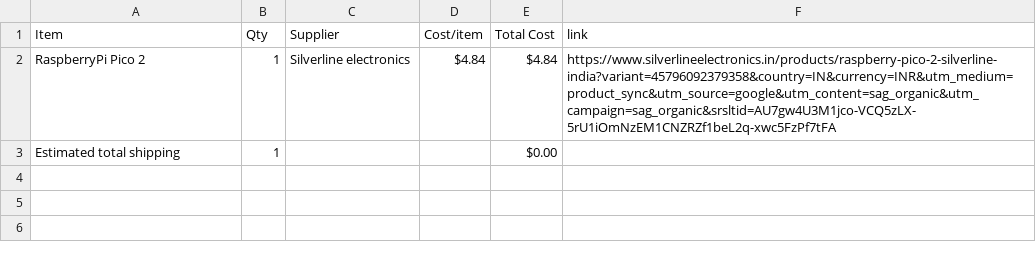
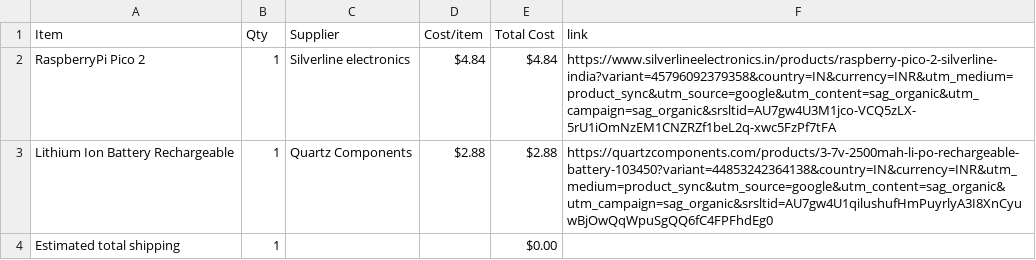
Before and after one commit to Devildoggy-debug/keyboard-2, a CSV file: BOM.csv, drawn as a sheet.

Commit message:
Sync (Keyboard)² from Half Life

```diff
--- a/BOM.csv
+++ b/BOM.csv
@@ -2,2 +2,3 @@ Item,Qty,Supplier,Cost/item,Total Cost,link
 RaspberryPi Pico 2,1,Silverline electronics,$4.84,$4.84,https://www.silverlineelectronics.in/products/raspberry-pico-2-silverline-india?variant=45796092379358&country=IN&currency=INR&utm_medium=product_sync&utm_source=google&utm_content=sag_organic&utm_campaign=sag_organic&srsltid=AU7gw4U3M1jco-VCQ5zLX-5rU1iOmNzEM1CNZRZf1beL2q-xwc5FzPf7tFA
+Lithium Ion Battery Rechargeable,1,Quartz Components,$2.88,$2.88,https://quartzcomponents.com/products/3-7v-2500mah-li-po-rechargeable-battery-103450?variant=44853242364138&country=IN&currency=INR&utm_medium=product_sync&utm_source=google&utm_content=sag_organic&utm_campaign=sag_organic&srsltid=AU7gw4U1qilushufHmPuyrlyA3I8XnCyuwBjOwQqWpuSgQQ6fC4FPFhdEg0
 Estimated total shipping,1,,,$0.00,
```
